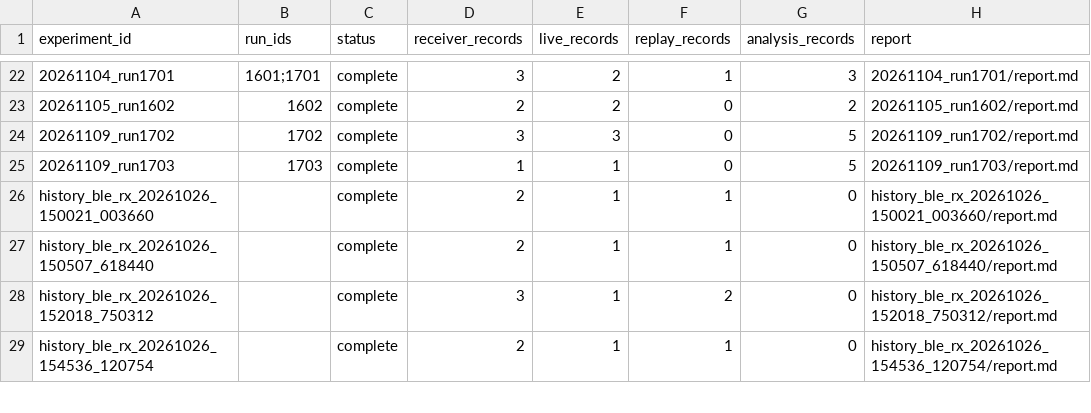
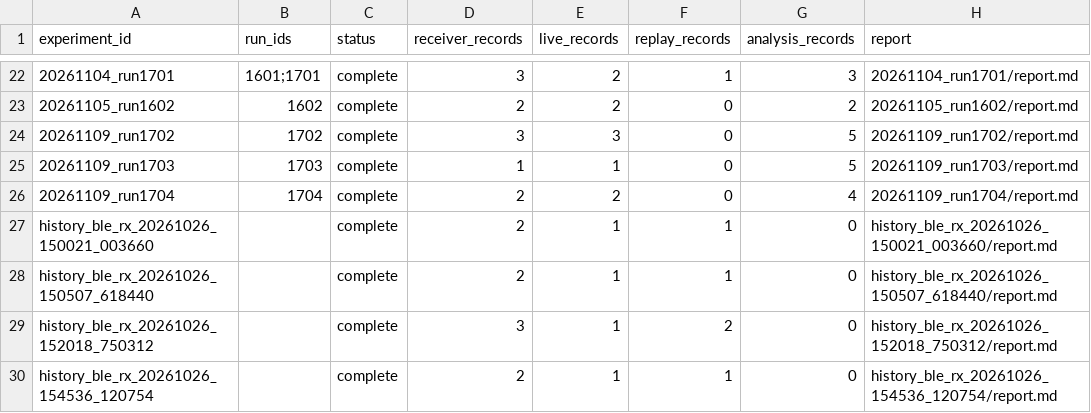
Before and after one commit to JIDA114514/B2Z, a CSV file: python/experiments/index.csv, drawn as a sheet; only a part is shown, gaps mark what is left out.

```diff
--- a/python/experiments/index.csv
+++ b/python/experiments/index.csv
@@ -25,2 +25,3 @@ experiment_id,run_ids,status,receiver_records,live_records,replay_records,analys
 20261109_run1703,1703,complete,1,1,0,5,20261109_run1703/report.md
+20261109_run1704,1704,complete,2,2,0,4,20261109_run1704/report.md
 history_ble_rx_20261026_150021_003660,,complete,2,1,1,0,history_ble_rx_20261026_150021_003660/report.md
```
Also changed, not shown: python/experiments/artifacts.csv, python/experiments/runs.csv, 32 other files.
